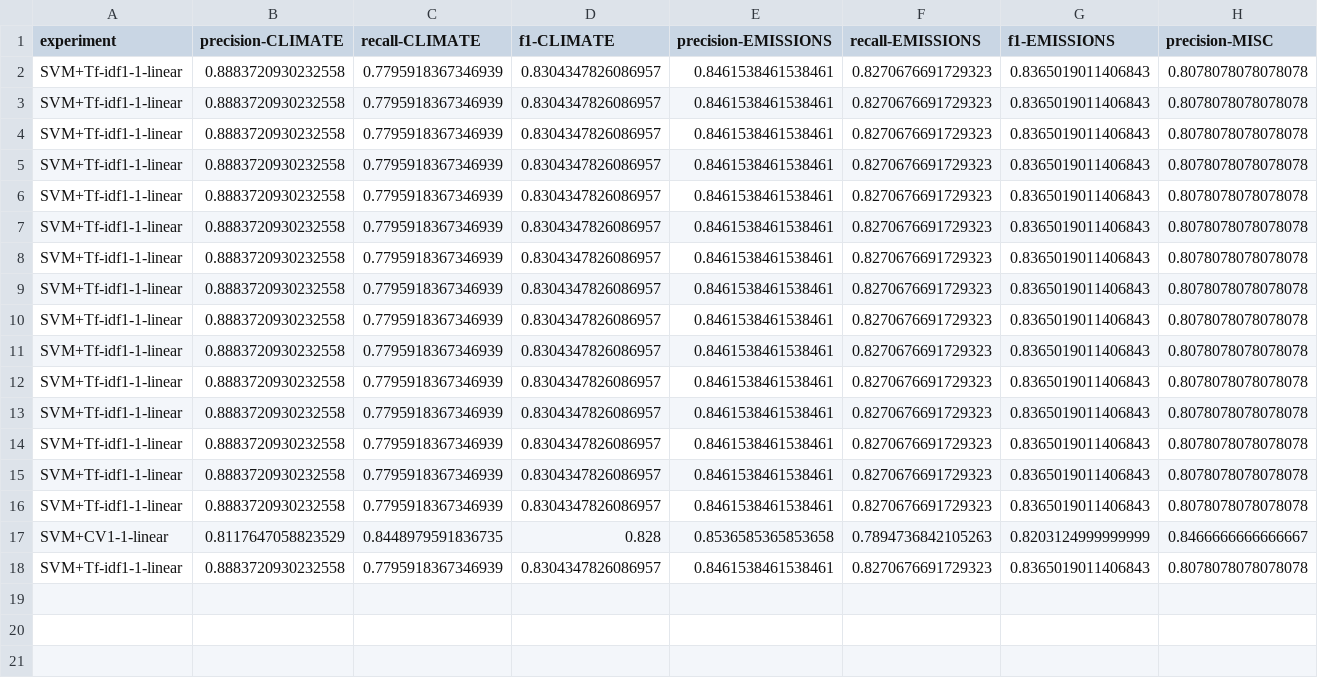
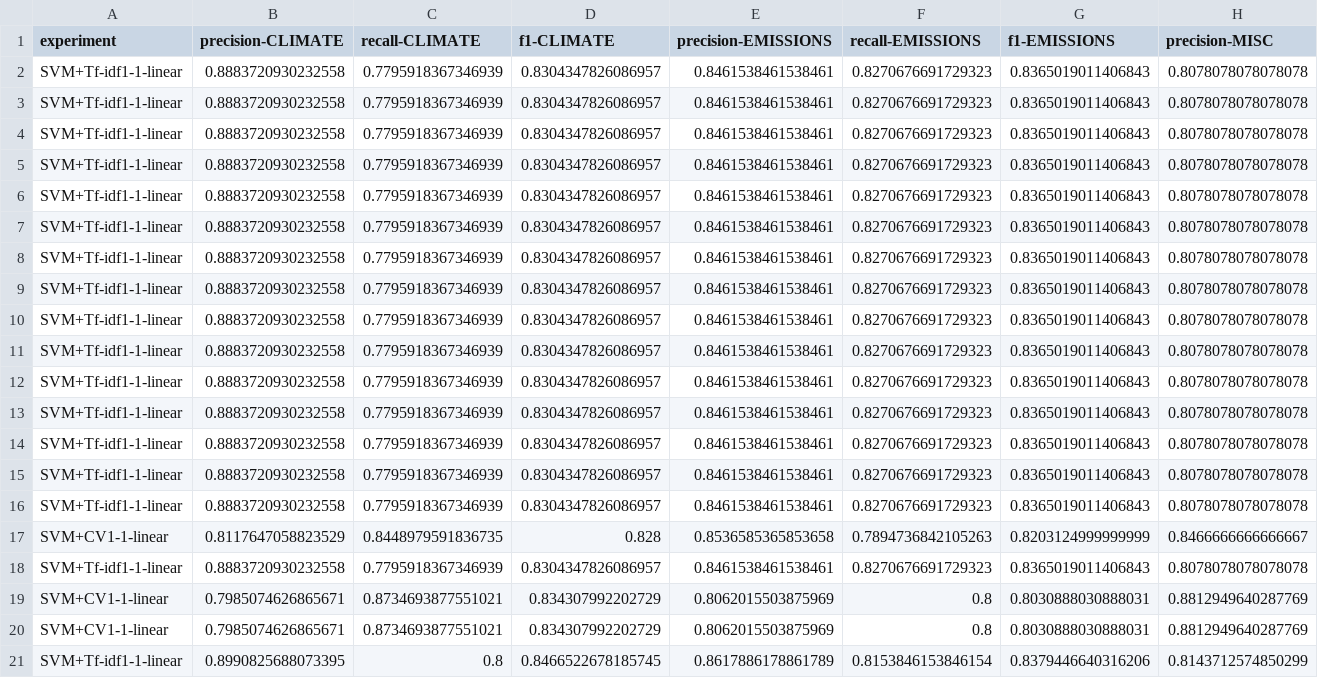
Before and after one commit to miaoyinchan/lfd_final_project, a CSV file: experiments/SVM/Output/results.csv, drawn as a sheet; only a part is shown; rows hold the shown columns only; the diff names each change by its address in the sheet, - before the commit and + after, or states it on an @@ line.

Commit message:
new results from cleaned data

```diff
--- a/experiments/SVM/Output/results.csv
+++ b/experiments/SVM/Output/results.csv
+row 19: SVM+CV1-1-linear | 0.7985074626865671 | 0.8734693877551021 | 0.834307992202729 | 0.8062015503875969 | 0.8 | 0.8030888030888031 | 0.8812949640287769
+row 20: SVM+CV1-1-linear | 0.7985074626865671 | 0.8734693877551021 | 0.834307992202729 | 0.8062015503875969 | 0.8 | 0.8030888030888031 | 0.8812949640287769
+row 21: SVM+Tf-idf1-1-linear | 0.8990825688073395 | 0.8 | 0.8466522678185745 | 0.8617886178861789 | 0.8153846153846154 | 0.8379446640316206 | 0.8143712574850299
```
Also changed, not shown: experiments/SVM/Output/SVM+CV1-1-linear.csv, experiments/SVM/Output/SVM+CV1-1-linear_top_features.csv, 15 other files.
